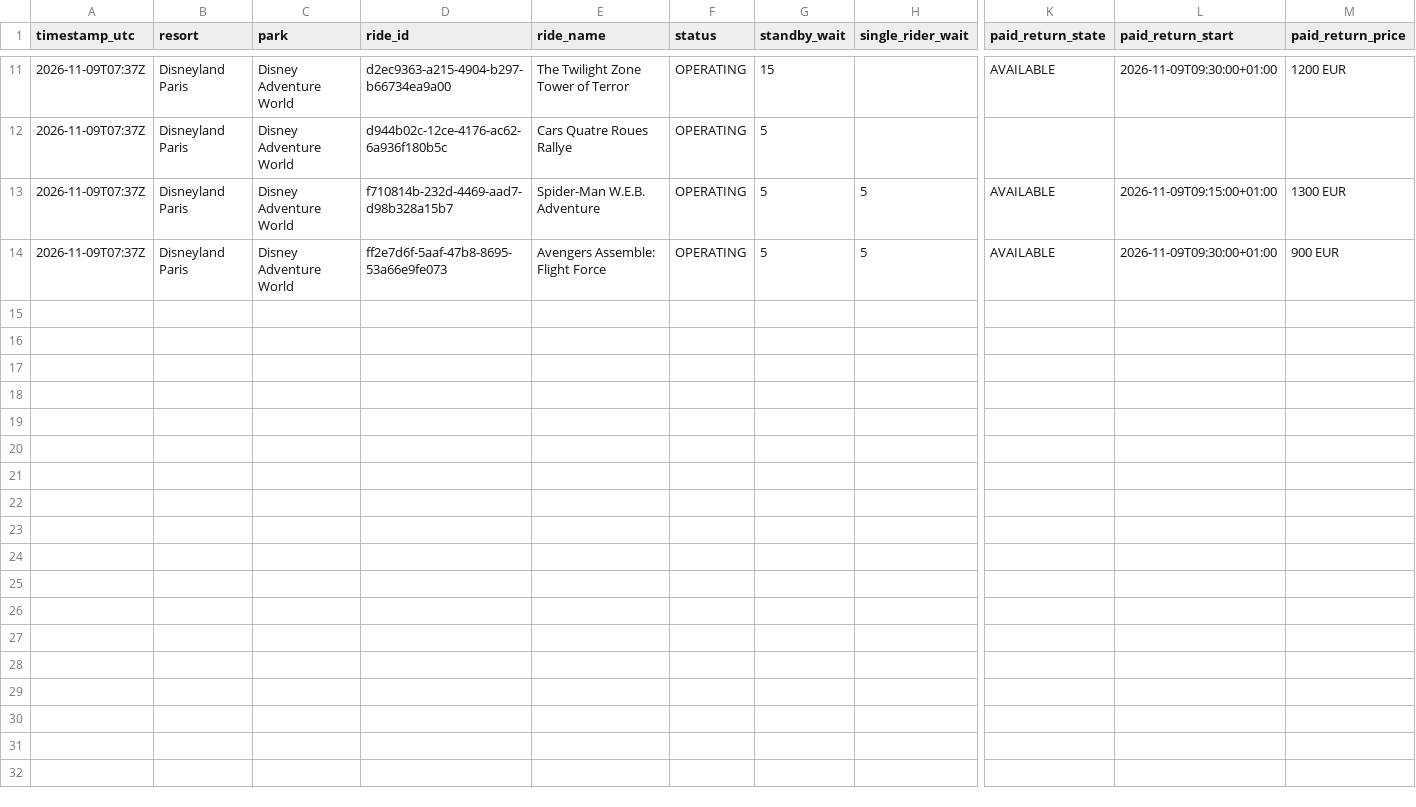
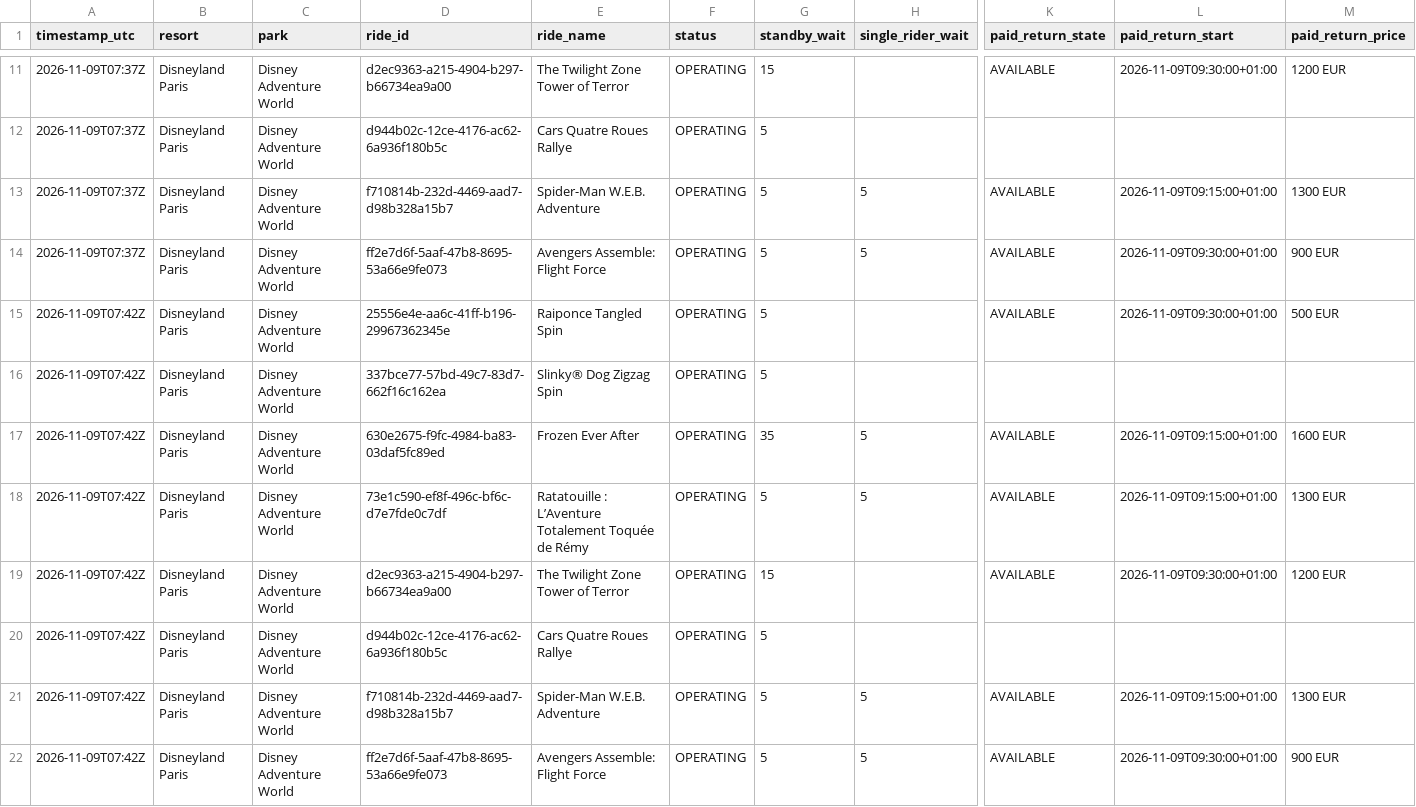
Before and after one commit to megancartwright10-cmd/logger.py, a CSV file: data/2026-11/disneyland-paris--disney-adventure-world.csv, drawn as a sheet; only a part is shown, gaps mark what is left out; rows hold the shown columns only; the diff names each change by its address in the sheet, - before the commit and + after, or states it on an @@ line.

```diff
--- a/data/2026-11/disneyland-paris--disney-adventure-world.csv
+++ b/data/2026-11/disneyland-paris--disney-adventure-world.csv
+row 15: 2026-11-09T07:42Z | Disneyland Paris | Disney Adventure World | 25556e4e-aa6c-41ff-b196-29967362345e | Raiponce Tangled Spin | OPERATING | 5 |  | AVAILABLE | 2026-11-09T09:30:00+01:00 | 500 EUR
+row 16: 2026-11-09T07:42Z | Disneyland Paris | Disney Adventure World | 337bce77-57bd-49c7-83d7-662f16c162ea | Slinky® Dog Zigzag Spin | OPERATING | 5
+row 17: 2026-11-09T07:42Z | Disneyland Paris | Disney Adventure World | 630e2675-f9fc-4984-ba83-03daf5fc89ed | Frozen Ever After | OPERATING | 35 | 5 | AVAILABLE | 2026-11-09T09:15:00+01:00 | 1600 EUR
+row 18: 2026-11-09T07:42Z | Disneyland Paris | Disney Adventure World | 73e1c590-ef8f-496c-bf6c-d7e7fde0c7df | Ratatouille : L’Aventure Totalement Toquée de Rémy | OPERATING | 5 | 5 | AVAILABLE | 2026-11-09T09:15:00+01:00 | 1300 EUR
+row 19: 2026-11-09T07:42Z | Disneyland Paris | Disney Adventure World | d2ec9363-a215-4904-b297-b66734ea9a00 | The Twilight Zone Tower of Terror | OPERATING | 15 |  | AVAILABLE | 2026-11-09T09:30:00+01:00 | 1200 EUR
+row 20: 2026-11-09T07:42Z | Disneyland Paris | Disney Adventure World | d944b02c-12ce-4176-ac62-6a936f180b5c | Cars Quatre Roues Rallye | OPERATING | 5
+row 21: 2026-11-09T07:42Z | Disneyland Paris | Disney Adventure World | f710814b-232d-4469-aad7-d98b328a15b7 | Spider-Man W.E.B. Adventure | OPERATING | 5 | 5 | AVAILABLE | 2026-11-09T09:15:00+01:00 | 1300 EUR
+row 22: 2026-11-09T07:42Z | Disneyland Paris | Disney Adventure World | ff2e7d6f-5aaf-47b8-8695-53a66e9fe073 | Avengers Assemble: Flight Force | OPERATING | 5 | 5 | AVAILABLE | 2026-11-09T09:30:00+01:00 | 900 EUR
```
Also changed, not shown: data/2026-11/disneyland-paris--disneyland-park.csv, data/2026-11/disneyland-resort--disney-california-adventure-park.csv, 4 other files.
